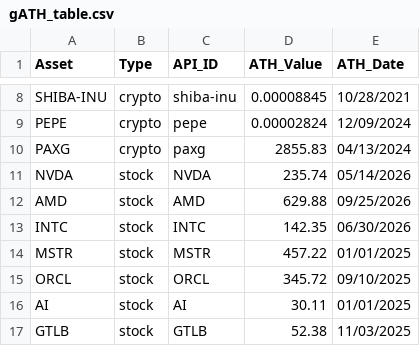
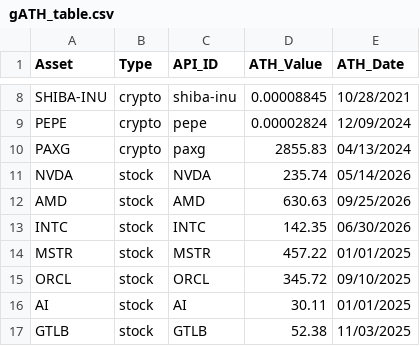
Before and after one commit to thomasdang0202/market-data-report, a CSV file: gATH_table.csv, drawn as a sheet; only a part is shown, gaps mark what is left out.

```diff
--- a/gATH_table.csv
+++ b/gATH_table.csv
@@ -11,3 +11,3 @@ PAXG,crypto,paxg,2855.83,04/13/2024
 NVDA,stock,NVDA,235.74,05/14/2026
-AMD,stock,AMD,629.88,09/25/2026
+AMD,stock,AMD,630.63,09/25/2026
 INTC,stock,INTC,142.35,06/30/2026
```
Also changed, not shown: 1 other file.
